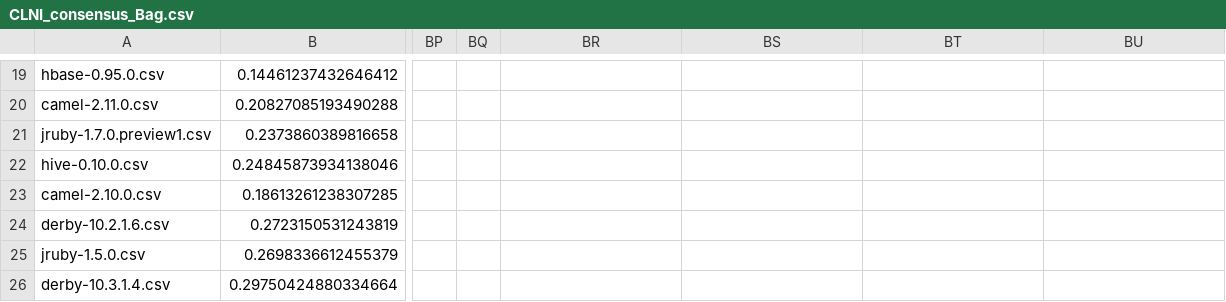
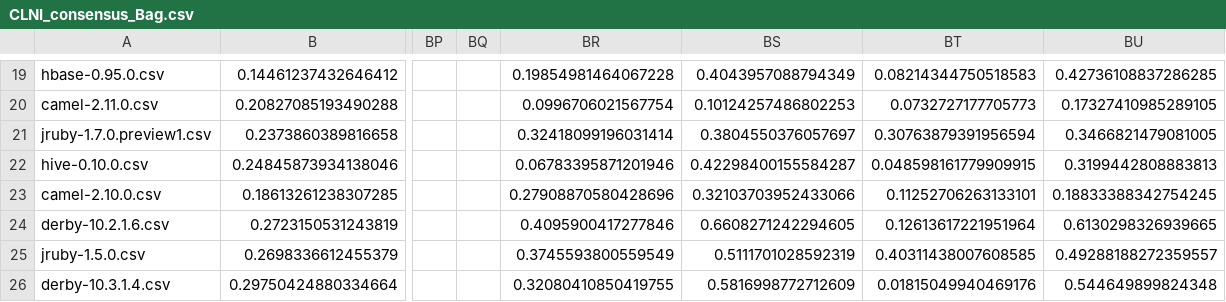
Before and after one commit to Shihab-Shahriar/analytics, a CSV file: CLNI_consensus_Bag.csv, drawn as a sheet; only a part is shown, gaps mark what is left out; the diff covers the shown part only; the diff names each change by its address in the sheet, - before the commit and + after, or states it on an @@ line.

```diff
--- a/CLNI_consensus_Bag.csv
+++ b/CLNI_consensus_Bag.csv
-BR19: (empty)
+BR19: 0.19854981464067228
-BS19: (empty)
+BS19: 0.4043957088794349
-BT19: (empty)
+BT19: 0.08214344750518583
-BU19: (empty)
+BU19: 0.42736108837286285
-BR20: (empty)
+BR20: 0.0996706021567754
-BS20: (empty)
+BS20: 0.10124257486802253
-BT20: (empty)
+BT20: 0.0732727177705773
-BU20: (empty)
+BU20: 0.17327410985289105
-BR21: (empty)
+BR21: 0.32418099196031414
-BS21: (empty)
+BS21: 0.3804550376057697
-BT21: (empty)
+BT21: 0.30763879391956594
-BU21: (empty)
+BU21: 0.3466821479081005
-BR22: (empty)
+BR22: 0.06783395871201946
-BS22: (empty)
+BS22: 0.42298400155584287
-BT22: (empty)
+BT22: 0.048598161779909915
-BU22: (empty)
+BU22: 0.3199442808883813
-BR23: (empty)
+BR23: 0.27908870580428696
-BS23: (empty)
+BS23: 0.32103703952433066
-BT23: (empty)
+BT23: 0.11252706263133101
-BU23: (empty)
+BU23: 0.18833388342754245
-BR24: (empty)
+BR24: 0.4095900417277846
-BS24: (empty)
+BS24: 0.6608271242294605
-BT24: (empty)
+BT24: 0.12613617221951964
-BU24: (empty)
+BU24: 0.6130298326939665
-BR25: (empty)
+BR25: 0.3745593800559549
-BS25: (empty)
+BS25: 0.5111701028592319
-BT25: (empty)
+BT25: 0.40311438007608585
-BU25: (empty)
+BU25: 0.49288188272359557
-BR26: (empty)
+BR26: 0.32080410850419755
-BS26: (empty)
+BS26: 0.5816998772712609
-BT26: (empty)
+BT26: 0.01815049940469176
-BU26: (empty)
+BU26: 0.544649899824348
```
Also changed, not shown: 68 edited cells elsewhere in this file, IHFilter_Bag.csv, 3 other files.
